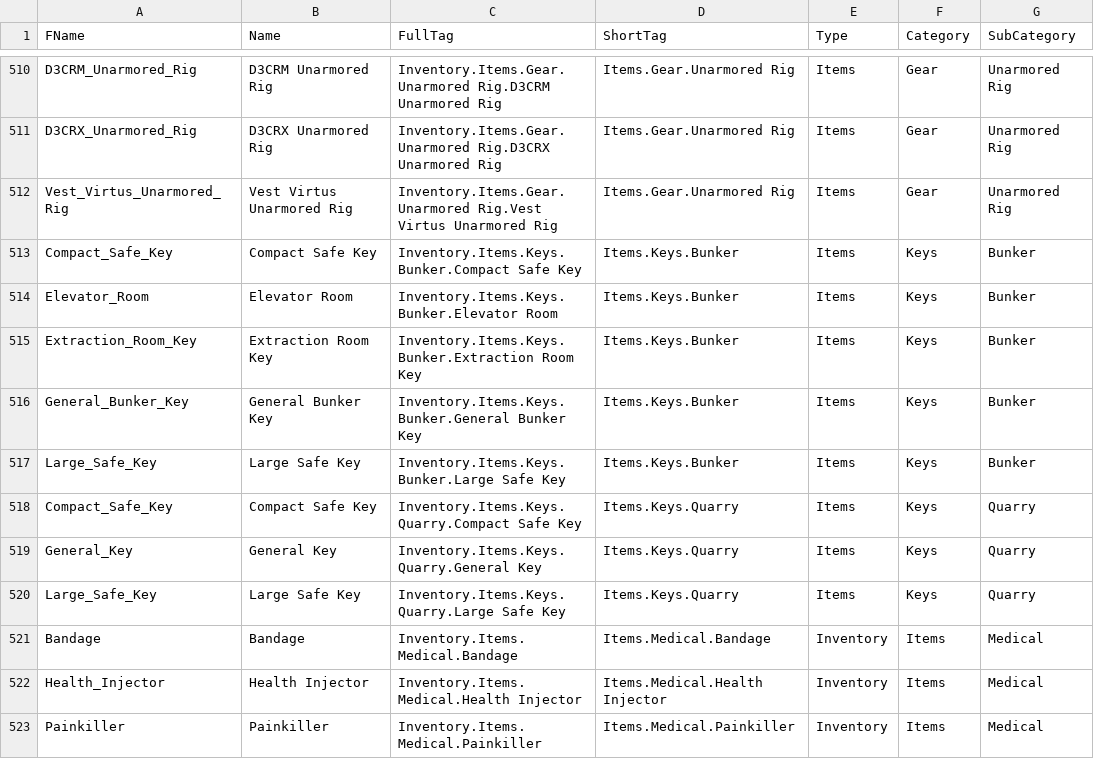
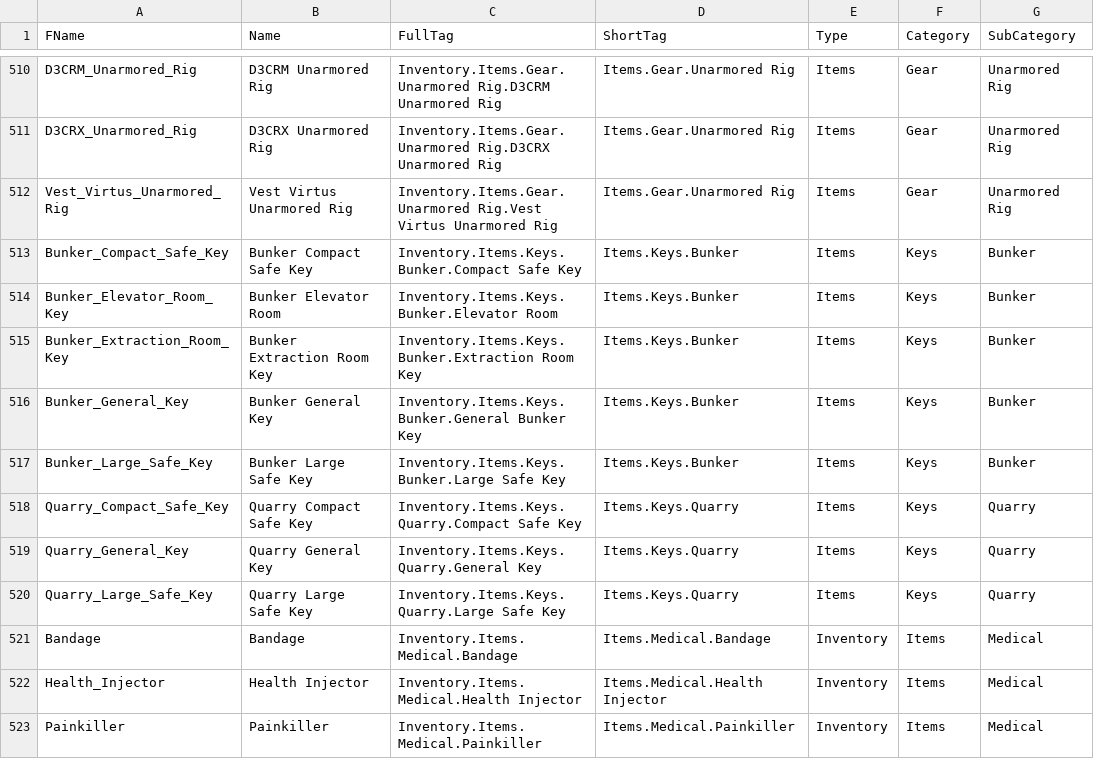
Before and after one commit to N1kTh0mas/IRR-JSON-Python-Parsing-Scripts, a CSV file: Parsed/ItemTags.csv, drawn as a sheet; only a part is shown, gaps mark what is left out.

Commit message:
fixed Vendor/Tag name issues

```diff
--- a/Parsed/ItemTags.csv
+++ b/Parsed/ItemTags.csv
@@ -512,10 +512,10 @@ D3CRX_Unarmored_Rig,D3CRX Unarmored Rig,Inventory.Items.Gear.Unarmored Rig.D3CRX
 Vest_Virtus_Unarmored_Rig,Vest Virtus Unarmored Rig,Inventory.Items.Gear.Unarmored Rig.Vest Virtus Unarmored Rig,Items.Gear.Unarmored Rig,Items,Gear,Unarmored Rig
-Compact_Safe_Key,Compact Safe Key,Inventory.Items.Keys.Bunker.Compact Safe Key,Items.Keys.Bunker,Items,Keys,Bunker
-Elevator_Room,Elevator Room,Inventory.Items.Keys.Bunker.Elevator Room,Items.Keys.Bunker,Items,Keys,Bunker
-Extraction_Room_Key,Extraction Room Key,Inventory.Items.Keys.Bunker.Extraction Room Key,Items.Keys.Bunker,Items,Keys,Bunker
-General_Bunker_Key,General Bunker Key,Inventory.Items.Keys.Bunker.General Bunker Key,Items.Keys.Bunker,Items,Keys,Bunker
-Large_Safe_Key,Large Safe Key,Inventory.Items.Keys.Bunker.Large Safe Key,Items.Keys.Bunker,Items,Keys,Bunker
-Compact_Safe_Key,Compact Safe Key,Inventory.Items.Keys.Quarry.Compact Safe Key,Items.Keys.Quarry,Items,Keys,Quarry
-General_Key,General Key,Inventory.Items.Keys.Quarry.General Key,Items.Keys.Quarry,Items,Keys,Quarry
-Large_Safe_Key,Large Safe Key,Inventory.Items.Keys.Quarry.Large Safe Key,Items.Keys.Quarry,Items,Keys,Quarry
+Bunker_Compact_Safe_Key,Bunker Compact Safe Key,Inventory.Items.Keys.Bunker.Compact Safe Key,Items.Keys.Bunker,Items,Keys,Bunker
+Bunker_Elevator_Room_Key,Bunker Elevator Room,Inventory.Items.Keys.Bunker.Elevator Room,Items.Keys.Bunker,Items,Keys,Bunker
+Bunker_Extraction_Room_Key,Bunker Extraction Room Key,Inventory.Items.Keys.Bunker.Extraction Room Key,Items.Keys.Bunker,Items,Keys,Bunker
+Bunker_General_Key,Bunker General Key,Inventory.Items.Keys.Bunker.General Bunker Key,Items.Keys.Bunker,Items,Keys,Bunker
+Bunker_Large_Safe_Key,Bunker Large Safe Key,Inventory.Items.Keys.Bunker.Large Safe Key,Items.Keys.Bunker,Items,Keys,Bunker
+Quarry_Compact_Safe_Key,Quarry Compact Safe Key,Inventory.Items.Keys.Quarry.Compact Safe Key,Items.Keys.Quarry,Items,Keys,Quarry
+Quarry_General_Key,Quarry General Key,Inventory.Items.Keys.Quarry.General Key,Items.Keys.Quarry,Items,Keys,Quarry
+Quarry_Large_Safe_Key,Quarry Large Safe Key,Inventory.Items.Keys.Quarry.Large Safe Key,Items.Keys.Quarry,Items,Keys,Quarry
 Bandage,Bandage,Inventory.Items.Medical.Bandage,Items.Medical.Bandage,Inventory,Items,Medical
```
Also changed, not shown: 4 other files.
